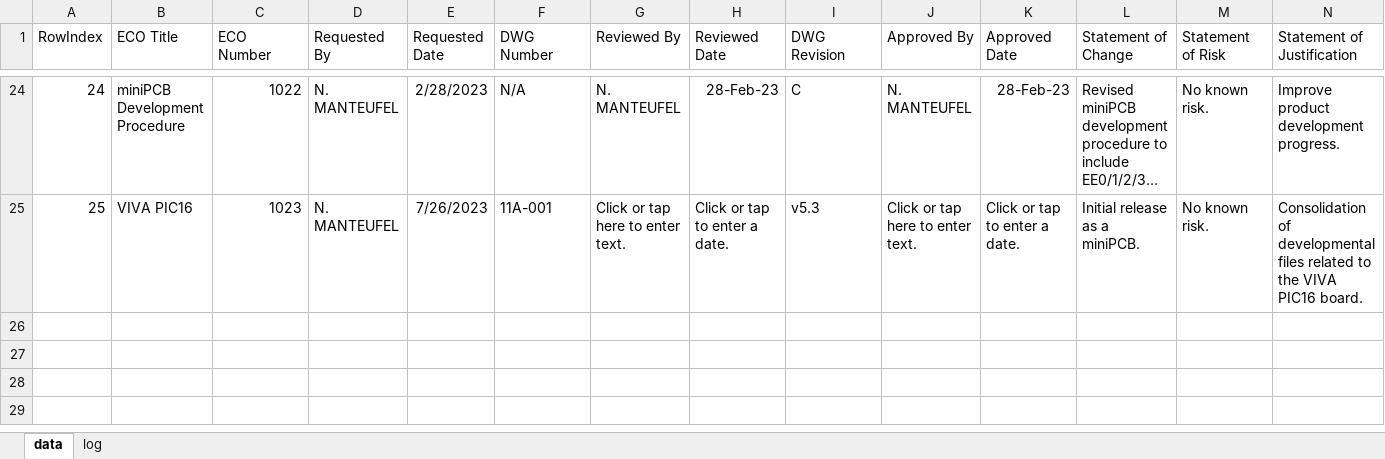
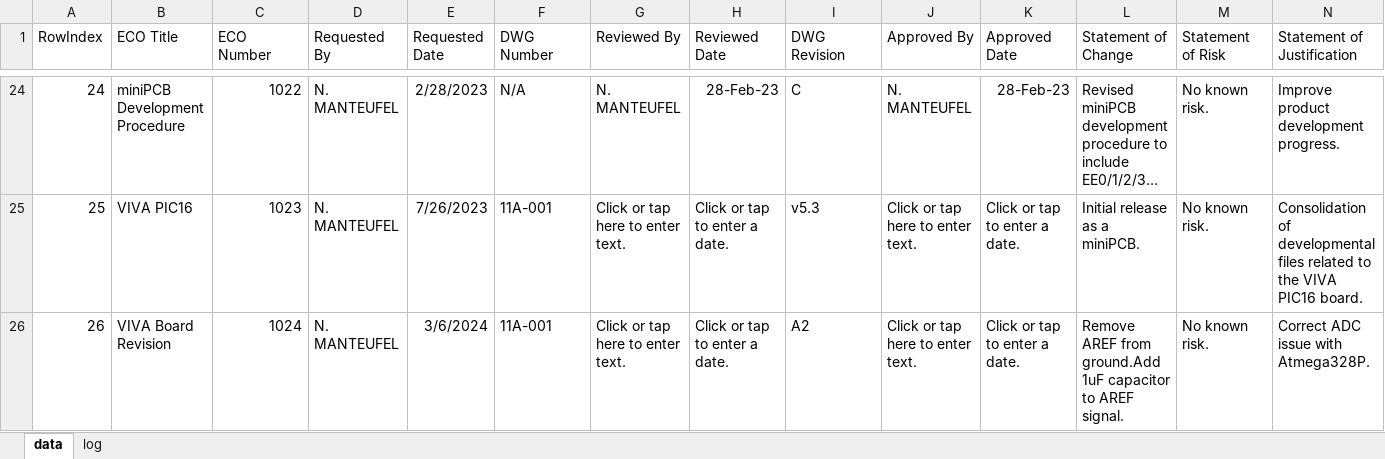
Before and after one commit to miniPCB/EAGLE, an Excel workbook: miniPCB/ENGDOC/ECObase/data/recorddata.xlsx, sheet data, drawn as a sheet; only a part is shown, gaps mark what is left out; long unchanged cells end in …; values as stored, in another font and other column widths than the file's, no borders; rows hold the shown columns only; the diff names each change by its address in the sheet, - before the commit and + after, or states it on an @@ line.

```diff
--- a/miniPCB/ENGDOC/ECObase/data/recorddata.xlsx (sheet data)
+++ b/miniPCB/ENGDOC/ECObase/data/recorddata.xlsx (sheet data)
+row 26: 26 | VIVA Board Revision | 1024 | N. MANTEUFEL | 3/6/2024 | 11A-001 | Click or tap here to enter text. | Click or tap to enter a date. | A2 | Click or tap here to enter text. | Click or tap to enter a date. | Remove AREF from ground.Add 1uF capacitor to AREF signal. | No known risk. | Correct ADC issue with Atmega328P.
```
Also changed, not shown: 7 other files.
